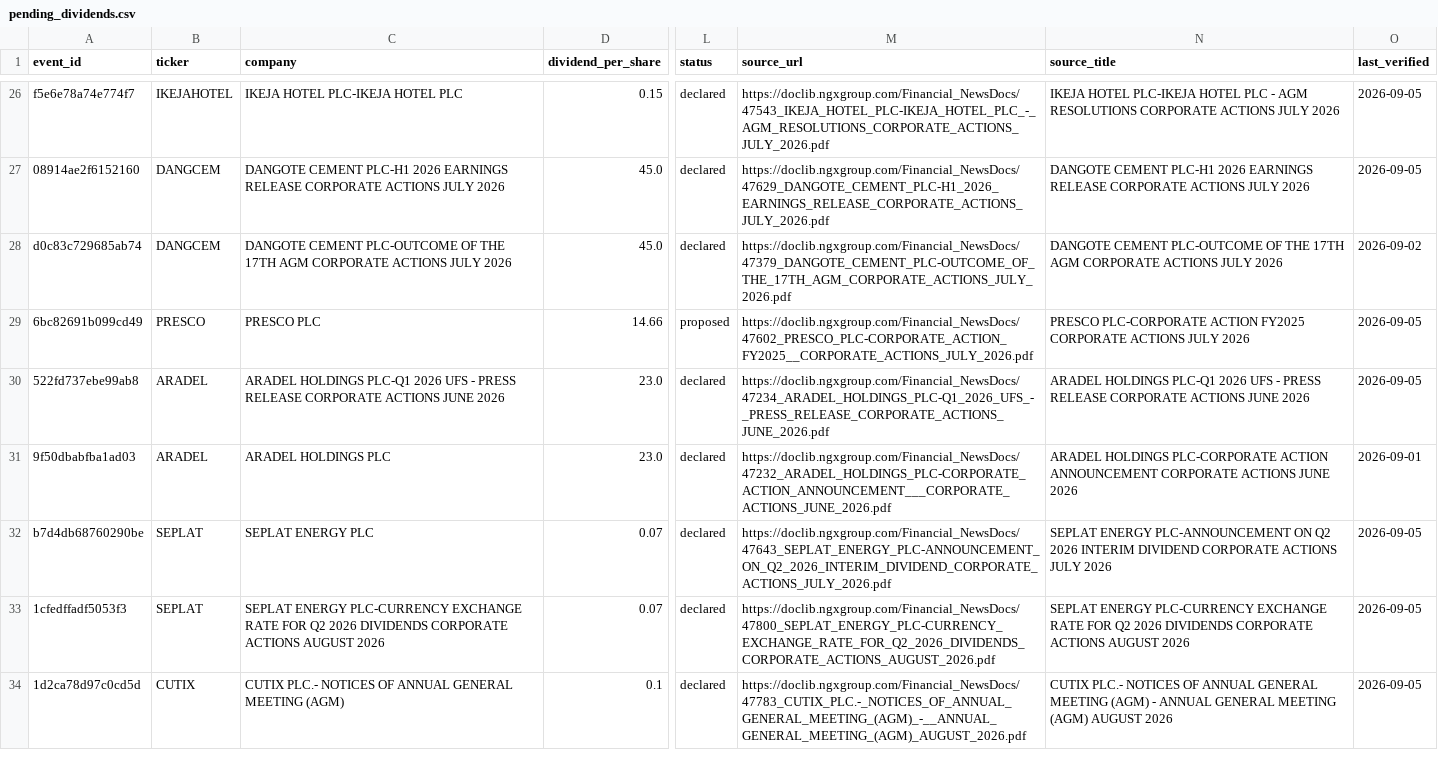
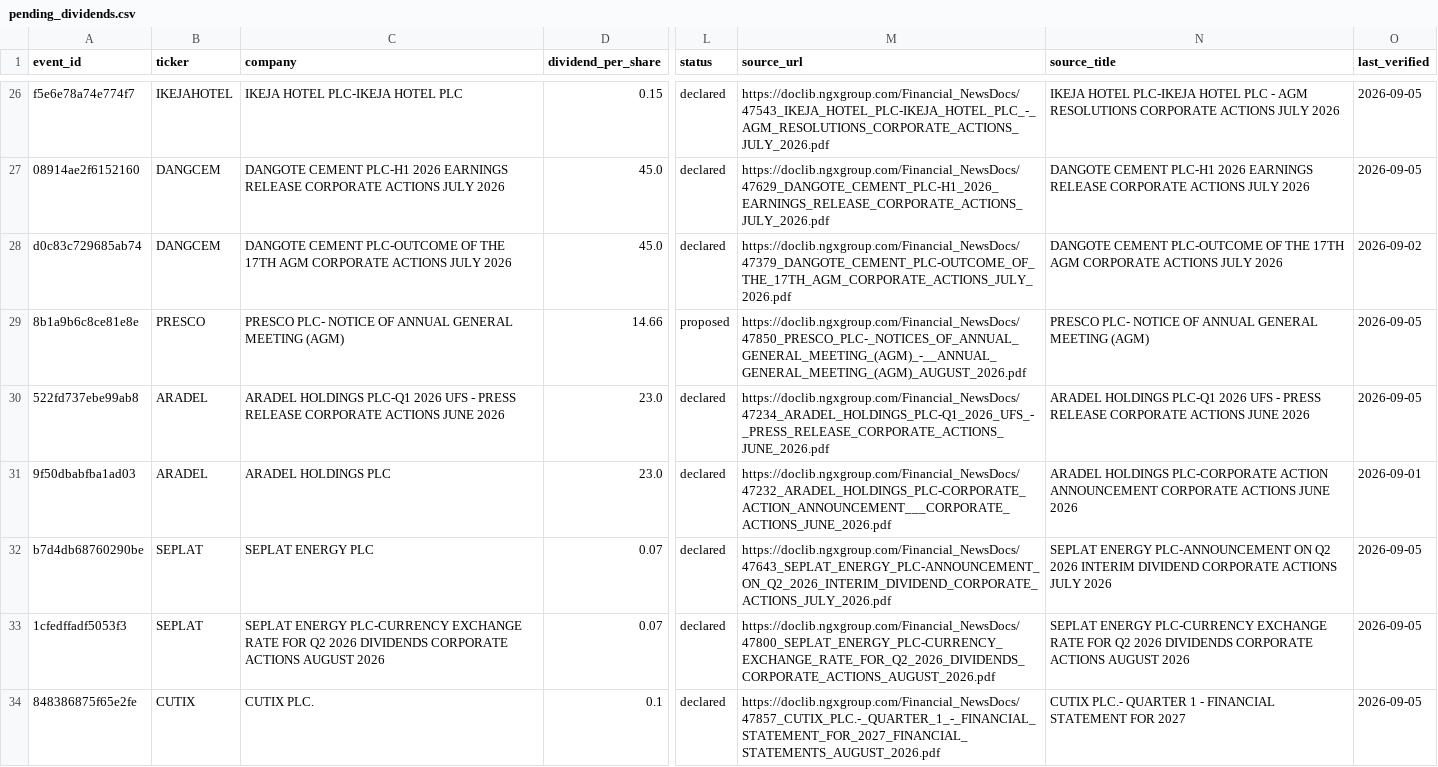
Before and after one commit to osargrrgrn/nairasheets-dividend-feed, a CSV file: docs/pending_dividends.csv, drawn as a sheet; only a part is shown, gaps mark what is left out; the diff names each change by its address in the sheet, - before the commit and + after, or states it on an @@ line.

```diff
--- a/docs/pending_dividends.csv
+++ b/docs/pending_dividends.csv
-A29 (event_id): 6bc82691b099cd49
+A29 (event_id): 8b1a9b6c8ce81e8e
-C29 (company): PRESCO PLC
+C29 (company): PRESCO PLC- NOTICE OF ANNUAL GENERAL MEETING (AGM)
-M29 (source_url): https://doclib.ngxgroup.com/Financial_NewsDocs/47602_PRESCO_PLC-CORPORATE_ACTION_FY2025__CORPORATE_ACTIONS_JULY_2026.pdf
+M29 (source_url): https://doclib.ngxgroup.com/Financial_NewsDocs/47850_PRESCO_PLC-_NOTICES_OF_ANNUAL_GENERAL_MEETING_(AGM)_-__ANNUAL_GENERAL_MEETING_(AGM)_AUGUST_2026.pdf
-N29 (source_title): PRESCO PLC-CORPORATE ACTION FY2025 CORPORATE ACTIONS JULY 2026
+N29 (source_title): PRESCO PLC- NOTICE OF ANNUAL GENERAL MEETING (AGM)
-A34 (event_id): 1d2ca78d97c0cd5d
+A34 (event_id): 848386875f65e2fe
-C34 (company): CUTIX PLC.- NOTICES OF ANNUAL GENERAL MEETING (AGM)
+C34 (company): CUTIX PLC.
-M34 (source_url): https://doclib.ngxgroup.com/Financial_NewsDocs/47783_CUTIX_PLC.-_NOTICES_OF_ANNUAL_GENERAL_MEETING_(AGM)_-__ANNUAL_GENERAL_MEETING_(AGM)_AUGUST_2026.pdf
+M34 (source_url): https://doclib.ngxgroup.com/Financial_NewsDocs/47857_CUTIX_PLC.-_QUARTER_1_-_FINANCIAL_STATEMENT_FOR_2027_FINANCIAL_STATEMENTS_AUGUST_2026.pdf
-N34 (source_title): CUTIX PLC.- NOTICES OF ANNUAL GENERAL MEETING (AGM) - ANNUAL GENERAL MEETING (AGM) AUGUST 2026
+N34 (source_title): CUTIX PLC.- QUARTER 1 - FINANCIAL STATEMENT FOR 2027
```
Also changed, not shown: 3 other files.
